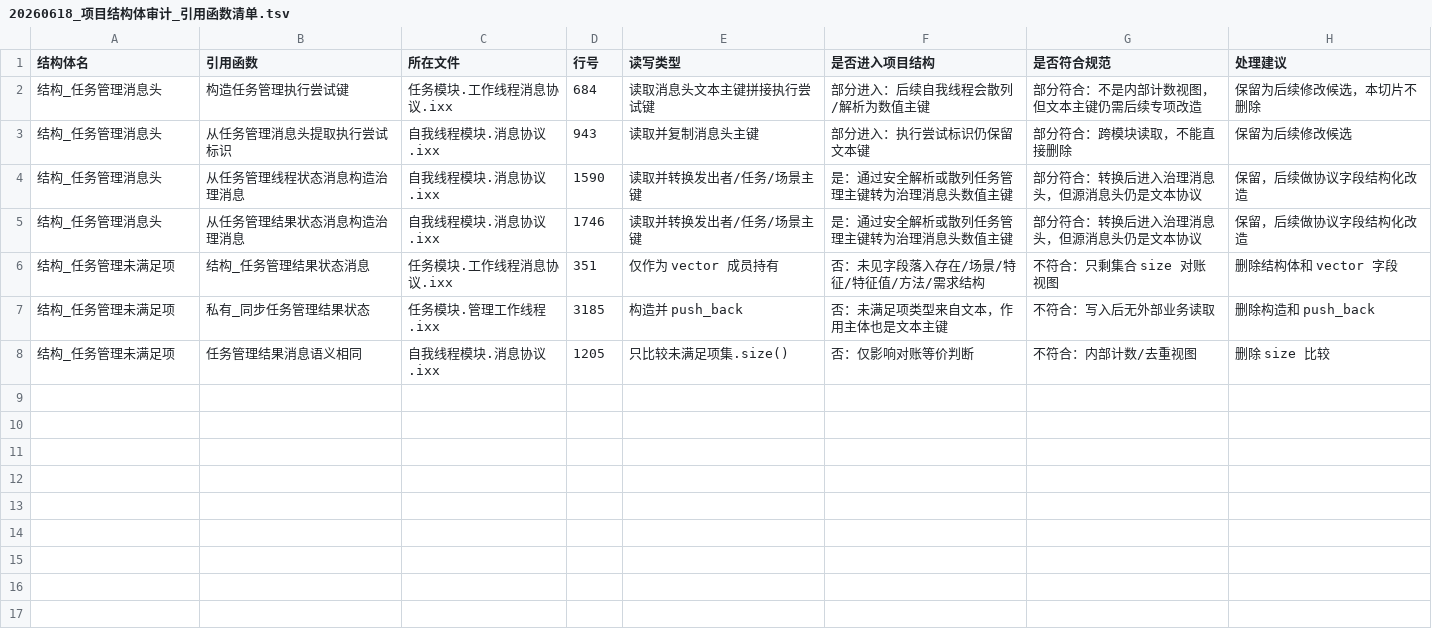
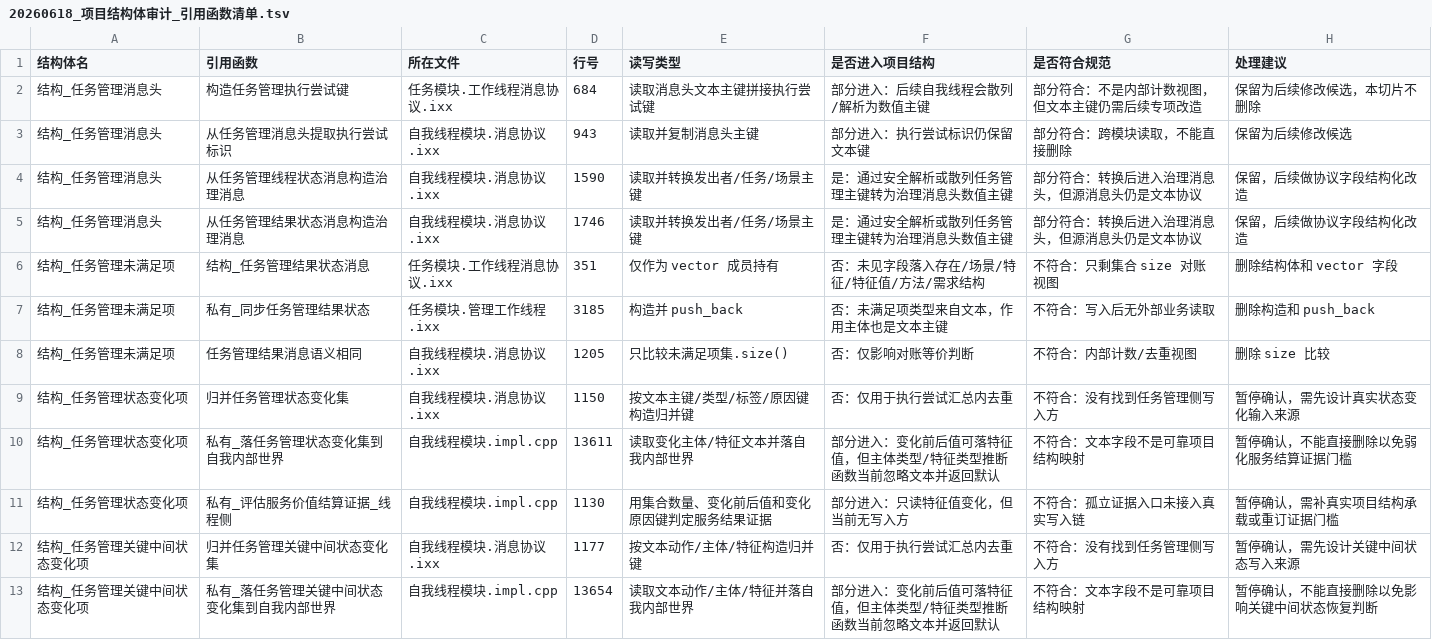
Before and after one commit to chunhaizh-cyber/Birthplace-of-digital-civilization, a TSV file: 实施记录/20260618_项目结构体审计_引用函数清单.tsv, drawn as a sheet.

```diff
--- a/实施记录/20260618_项目结构体审计_引用函数清单.tsv
+++ b/实施记录/20260618_项目结构体审计_引用函数清单.tsv
@@ -8 +8,6 @@
 结构_任务管理未满足项	任务管理结果消息语义相同	自我线程模块.消息协议.ixx	1205	只比较未满足项集.size()	否：仅影响对账等价判断	不符合：内部计数/去重视图	删除 size 比较
+结构_任务管理状态变化项	归并任务管理状态变化集	自我线程模块.消息协议.ixx	1150	按文本主键/类型/标签/原因键构造归并键	否：仅用于执行尝试汇总内去重	不符合：没有找到任务管理侧写入方	暂停确认，需先设计真实状态变化输入来源
+结构_任务管理状态变化项	私有_落任务管理状态变化集到自我内部世界	自我线程模块.impl.cpp	13611	读取变化主体/特征文本并落自我内部世界	部分进入：变化前后值可落特征值，但主体类型/特征类型推断函数当前忽略文本并返回默认	不符合：文本字段不是可靠项目结构映射	暂停确认，不能直接删除以免弱化服务结算证据门槛
+结构_任务管理状态变化项	私有_评估服务价值结算证据_线程侧	自我线程模块.impl.cpp	1130	用集合数量、变化前后值和变化原因键判定服务结果证据	部分进入：只读特征值变化，但当前无写入方	不符合：孤立证据入口未接入真实写入链	暂停确认，需补真实项目结构承载或重订证据门槛
+结构_任务管理关键中间状态变化项	归并任务管理关键中间状态变化集	自我线程模块.消息协议.ixx	1177	按文本动作/主体/特征构造归并键	否：仅用于执行尝试汇总内去重	不符合：没有找到任务管理侧写入方	暂停确认，需先设计关键中间状态写入来源
+结构_任务管理关键中间状态变化项	私有_落任务管理关键中间状态变化集到自我内部世界	自我线程模块.impl.cpp	13654	读取文本动作/主体/特征并落自我内部世界	部分进入：变化前后值可落特征值，但主体类型/特征类型推断函数当前忽略文本并返回默认	不符合：文本字段不是可靠项目结构映射	暂停确认，不能直接删除以免影响关键中间状态恢复判断
```
Also changed, not shown: 3 other files.
